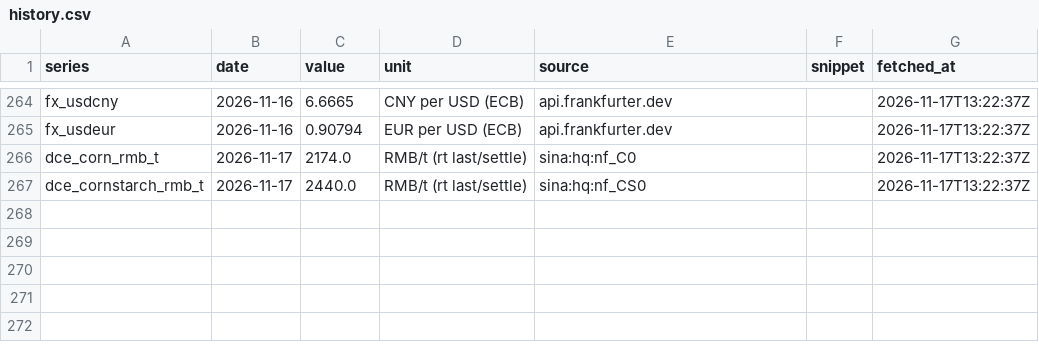
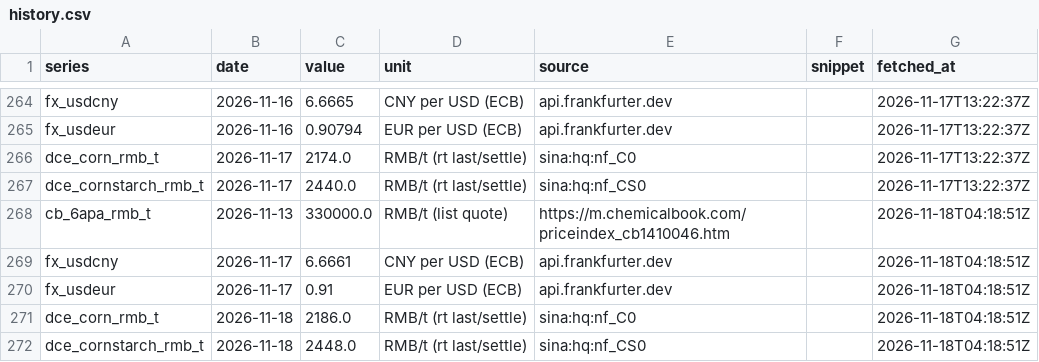
Before and after one commit to shkrelibro/centrient-wire, a CSV file: data/history.csv, drawn as a sheet; only a part is shown, gaps mark what is left out.

```diff
--- a/data/history.csv
+++ b/data/history.csv
@@ -267 +267,6 @@ dce_corn_rmb_t,2026-11-17,2174.0,RMB/t (rt last/settle),sina:hq:nf_C0,,2026-11-1
 dce_cornstarch_rmb_t,2026-11-17,2440.0,RMB/t (rt last/settle),sina:hq:nf_CS0,,2026-11-17T13:22:37Z
+cb_6apa_rmb_t,2026-11-13,330000.0,RMB/t (list quote),https://m.chemicalbook.com/priceindex_cb1410046.htm,,2026-11-18T04:18:51Z
+fx_usdcny,2026-11-17,6.6661,CNY per USD (ECB),api.frankfurter.dev,,2026-11-18T04:18:51Z
+fx_usdeur,2026-11-17,0.91,EUR per USD (ECB),api.frankfurter.dev,,2026-11-18T04:18:51Z
+dce_corn_rmb_t,2026-11-18,2186.0,RMB/t (rt last/settle),sina:hq:nf_C0,,2026-11-18T04:18:51Z
+dce_cornstarch_rmb_t,2026-11-18,2448.0,RMB/t (rt last/settle),sina:hq:nf_CS0,,2026-11-18T04:18:51Z
```
Also changed, not shown: 4 other files.
